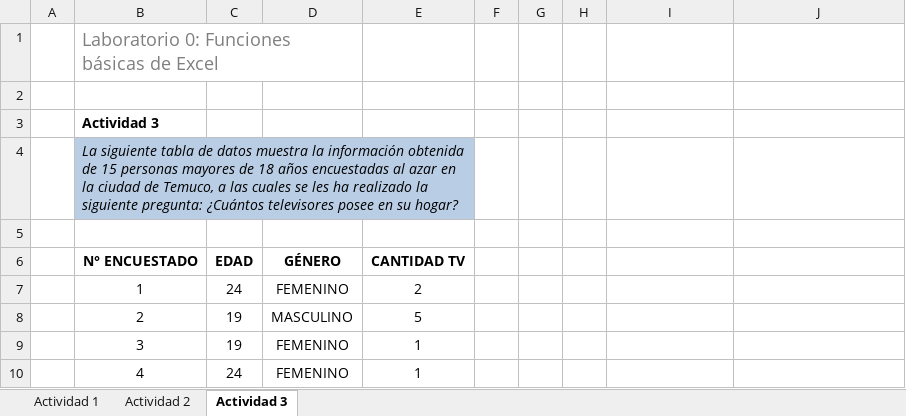
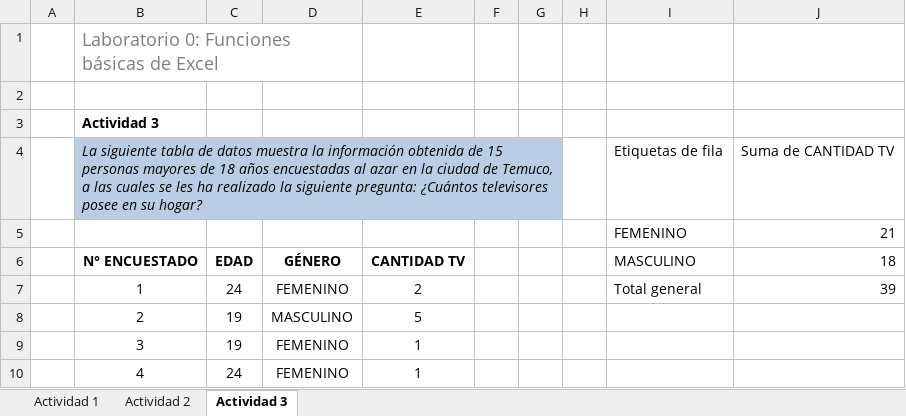
Before and after one commit to MrWhiteLottus/Estad-stica-descriptiva, an Excel workbook: L00_Funciones_Excel.xlsx, sheet Actividad 3, drawn as a sheet; only a part is shown; values as stored, in another font and other column widths than the file's, no borders; removed rows and columns are numbered as before the commit, all else as after; the diff covers the shown part only; the diff names each change by its address in the sheet, - before the commit and + after, or states it on an @@ line.

```diff
--- a/L00_Funciones_Excel.xlsx (sheet Actividad 3)
+++ b/L00_Funciones_Excel.xlsx (sheet Actividad 3)
-row 4:  | La siguiente tabla de datos muestra la información obtenida de 15 personas mayores de 18 años encuestadas al azar en la ciudad de Temuco, a las cuales se les ha realizado la siguiente pregunta: ¿Cuántos televisores posee en su hogar?
-row 4: (empty)
+row 4:  | La siguiente tabla de datos muestra la información obtenida de 15 personas mayores de 18 años encuestadas al azar en la ciudad de Temuco, a las cuales se les ha realizado la siguiente pregunta: ¿Cuántos televisores posee en su hogar? |  |  |  |  |  |  | Etiquetas de fila | Suma de CANTIDAD TV
-B4:G4 fill: none
+B4:G4 fill: #B9CDE5
+B4:G4 merged
+row 5:  |  |  |  |  |  |  |  | FEMENINO | 21
-I6: (empty)
+I6: MASCULINO
-J6: (empty)
+J6: 18
-I7: (empty)
+I7: Total general
-J7: (empty)
+J7: 39
```
Also changed, not shown: 3 edited cells and merged cells elsewhere in this sheet, sheet Actividad 2.
